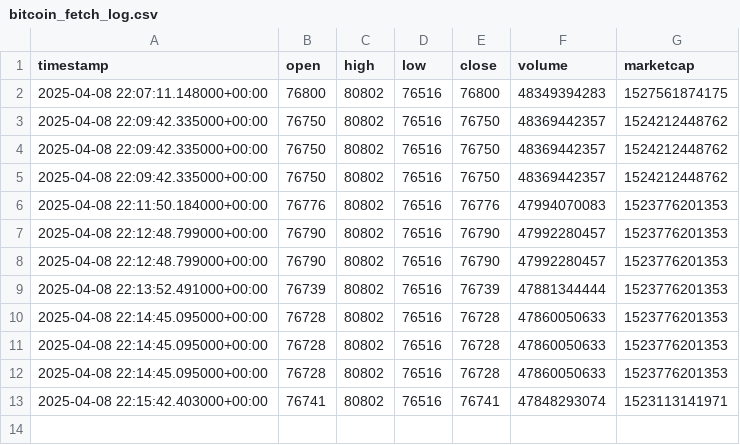
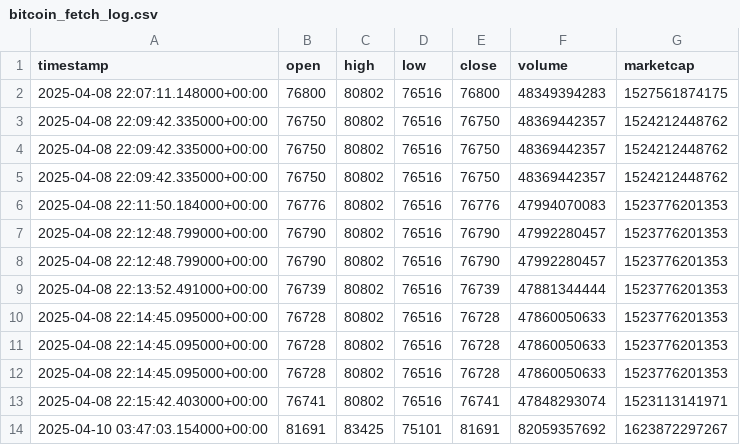
Before and after one commit to srya-kun/crypto_prediction_dashboard, a CSV file: logs/bitcoin_fetch_log.csv, drawn as a sheet.

```diff
--- a/logs/bitcoin_fetch_log.csv
+++ b/logs/bitcoin_fetch_log.csv
@@ -13 +13,2 @@ timestamp,open,high,low,close,volume,marketcap
 2025-04-08 22:15:42.403000+00:00,76741,80802,76516,76741,47848293074,1523113141971
+2025-04-10 03:47:03.154000+00:00,81691,83425,75101,81691,82059357692,1623872297267
```
Also changed, not shown: 4 other files.
